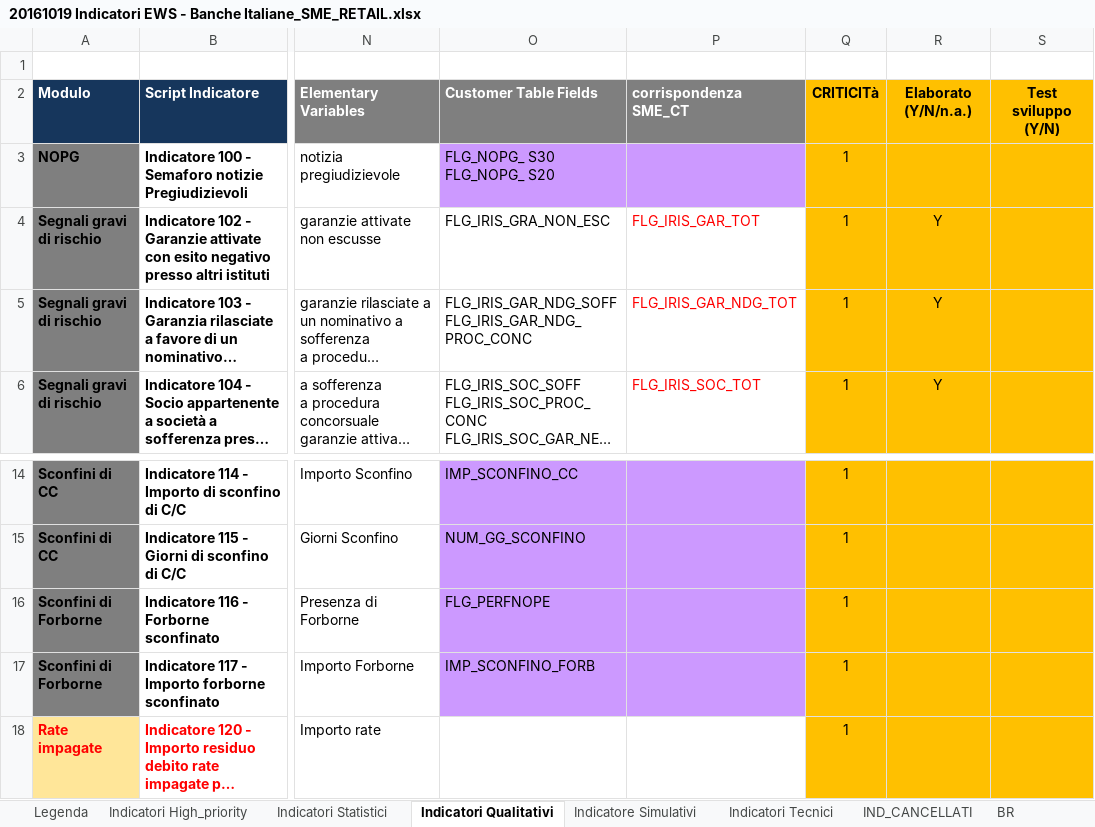
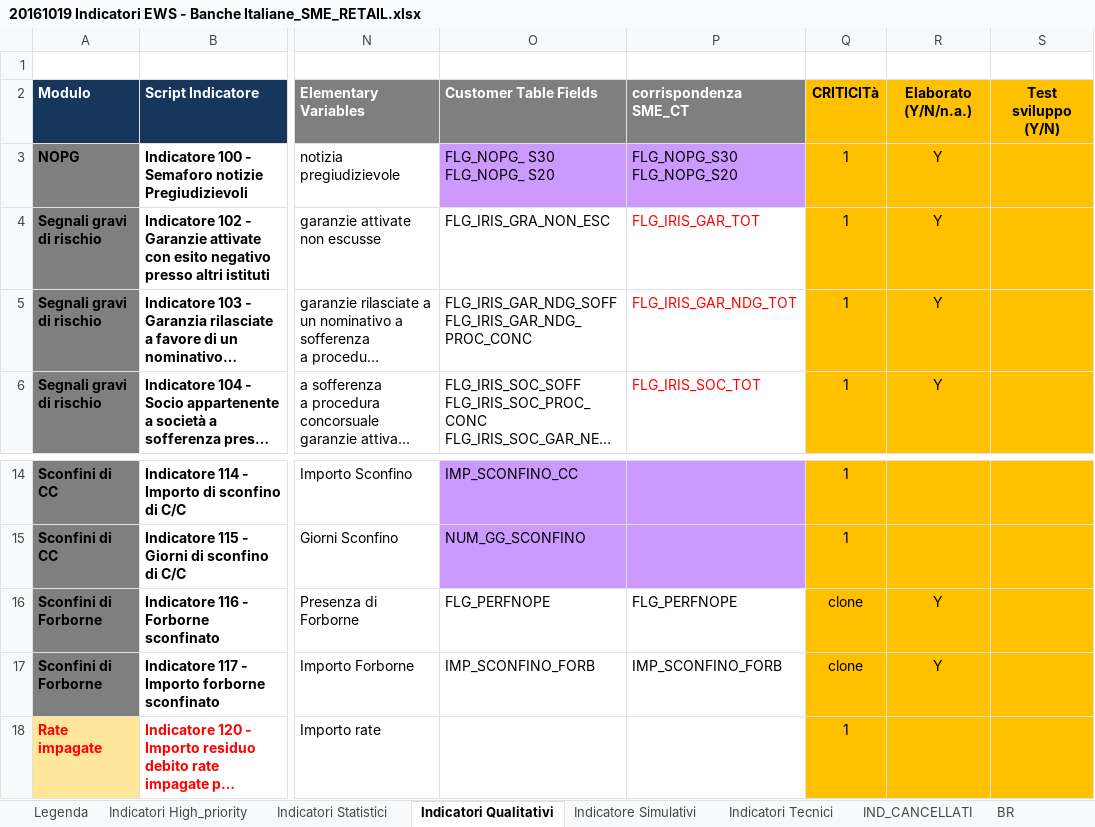
Before and after one commit to cybertop35/intelliJConf, an Excel workbook: earlywarning-pom/Document/SpecificheIndicatori/20161019 Indicatori EWS - Banche Italiane_SME_RETAIL.xlsx, sheet Indicatori Qualitativi, drawn as a sheet; only a part is shown, gaps mark what is left out; long unchanged cells end in …; values as stored, in another font and other column widths than the file's, no borders; conditional formats not drawn; ↵ is a line break in a cell; the diff names each change by its address in the sheet, - before the commit and + after, or states it on an @@ line.

```diff
--- a/earlywarning-pom/Document/SpecificheIndicatori/20161019 Indicatori EWS - Banche Italiane_SME_RETAIL.xlsx (sheet Indicatori Qualitativi)
+++ b/earlywarning-pom/Document/SpecificheIndicatori/20161019 Indicatori EWS - Banche Italiane_SME_RETAIL.xlsx (sheet Indicatori Qualitativi)
-P3: (empty)
+P3: FLG_NOPG_S30 ↵ FLG_NOPG_S20
-R3: (empty)
+R3: Y
-O16:P17 fill: #CC99FF
+O16:P17 fill: none
-P16: (empty)
+P16: FLG_PERFNOPE
-Q16:Q17: 1
+Q16:Q17: clone
-R16:R17: (empty)
+R16:R17: Y
-P17: (empty)
+P17: IMP_SCONFINO_FORB
```
Also changed, not shown: sheet Indicatori Statistici, sheet Indicatore Simulativi, sheet Legenda, 14 other files.
